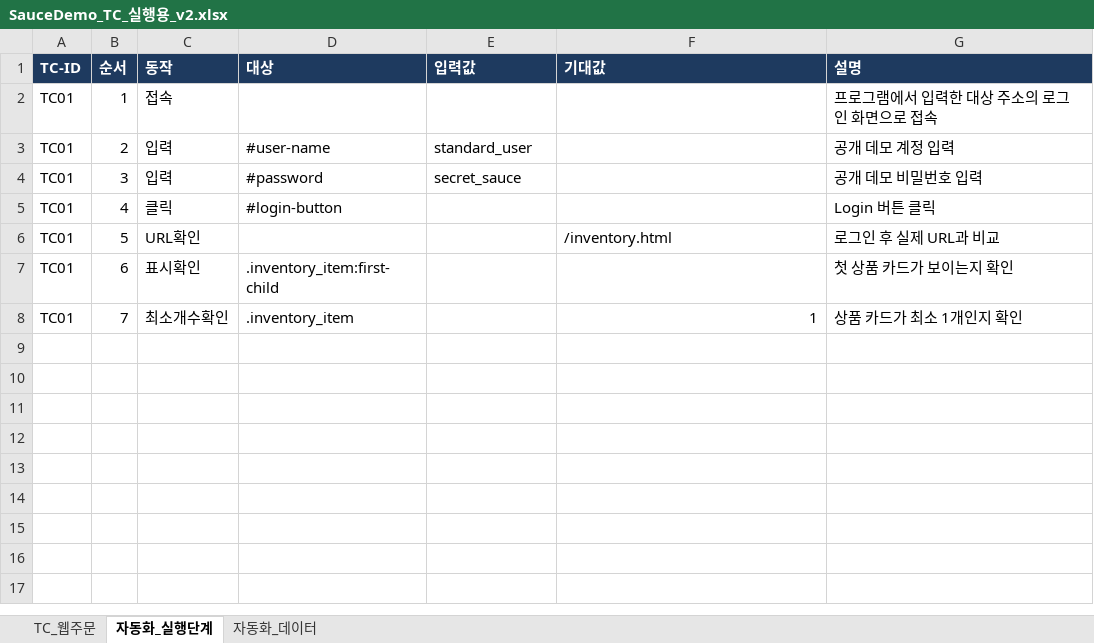
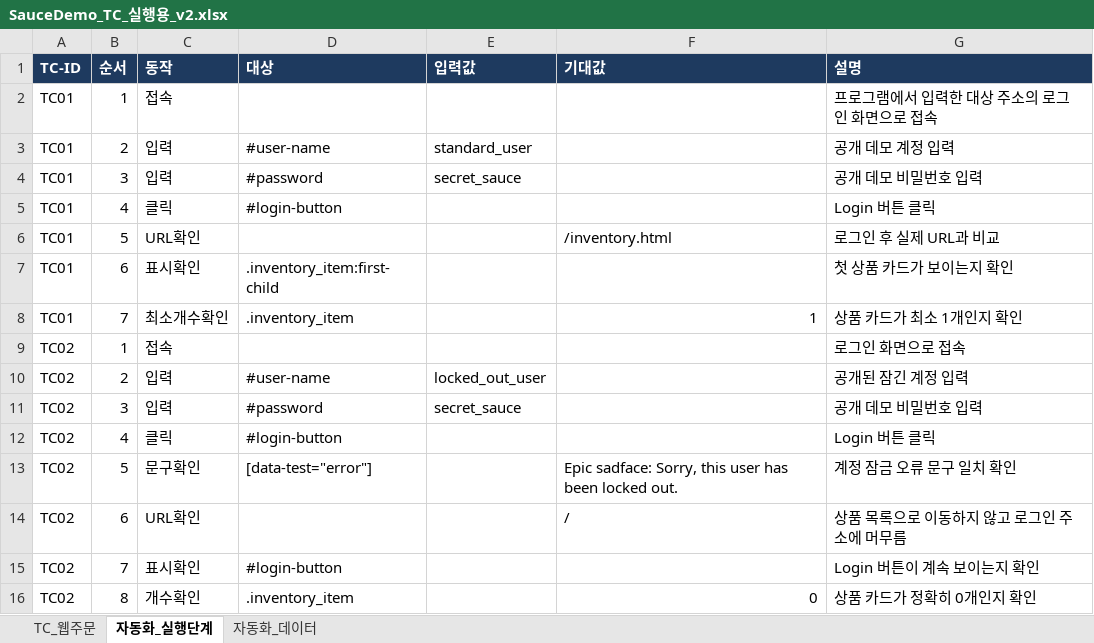
Before and after one commit to jkjun1234/saucedemo-qa-automation, an Excel workbook: SauceDemo_TC_실행용_v2.xlsx, sheet 자동화_실행단계, drawn as a sheet; values as stored, in another font and other column widths than the file's, no borders; the diff names each change by its address in the sheet, - before the commit and + after, or states it on an @@ line.

Commit message:
기능: TC02 잠긴 계정 로그인 차단 검증 추가
엑셀 문구확인·정확한 개수확인 동작과 TC02 8단계를 추가했다. 실제 잠금 오류와 로그인 화면 유지·상품 0개를 검증하고 같은 TC 파일에 결과를 기록한다.

전체 검사 55개 통과와 AI 실제 실행 증거를 보관했다. 사용자 직접 실행·설명은 별도로 확인한다.

```diff
--- a/SauceDemo_TC_실행용_v2.xlsx (sheet 자동화_실행단계)
+++ b/SauceDemo_TC_실행용_v2.xlsx (sheet 자동화_실행단계)
+row 9: TC02 | 1 | 접속 |  |  |  | 로그인 화면으로 접속
+row 10: TC02 | 2 | 입력 | #user-name | locked_out_user |  | 공개된 잠긴 계정 입력
+row 11: TC02 | 3 | 입력 | #password | secret_sauce |  | 공개 데모 비밀번호 입력
+row 12: TC02 | 4 | 클릭 | #login-button |  |  | Login 버튼 클릭
+row 13: TC02 | 5 | 문구확인 | [data-test="error"] |  | Epic sadface: Sorry, this user has been locked out. | 계정 잠금 오류 문구 일치 확인
+row 14: TC02 | 6 | URL확인 |  |  | / | 상품 목록으로 이동하지 않고 로그인 주소에 머무름
+row 15: TC02 | 7 | 표시확인 | #login-button |  |  | Login 버튼이 계속 보이는지 확인
+row 16: TC02 | 8 | 개수확인 | .inventory_item |  | 0 | 상품 카드가 정확히 0개인지 확인
```
Also changed, not shown: sheet TC_웹주문, 15 other files.
